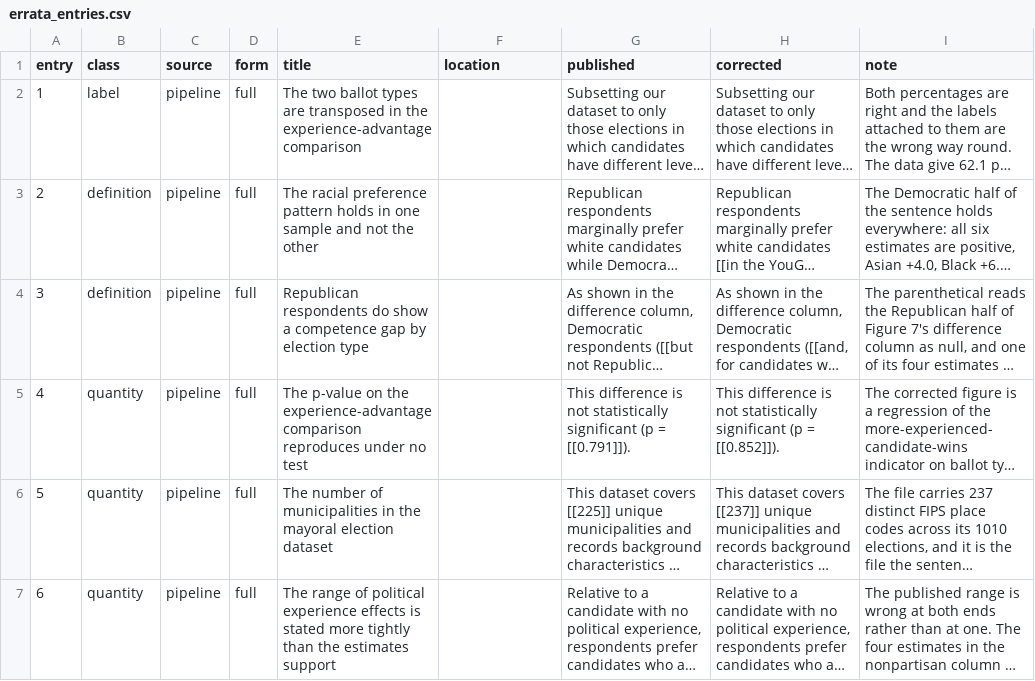
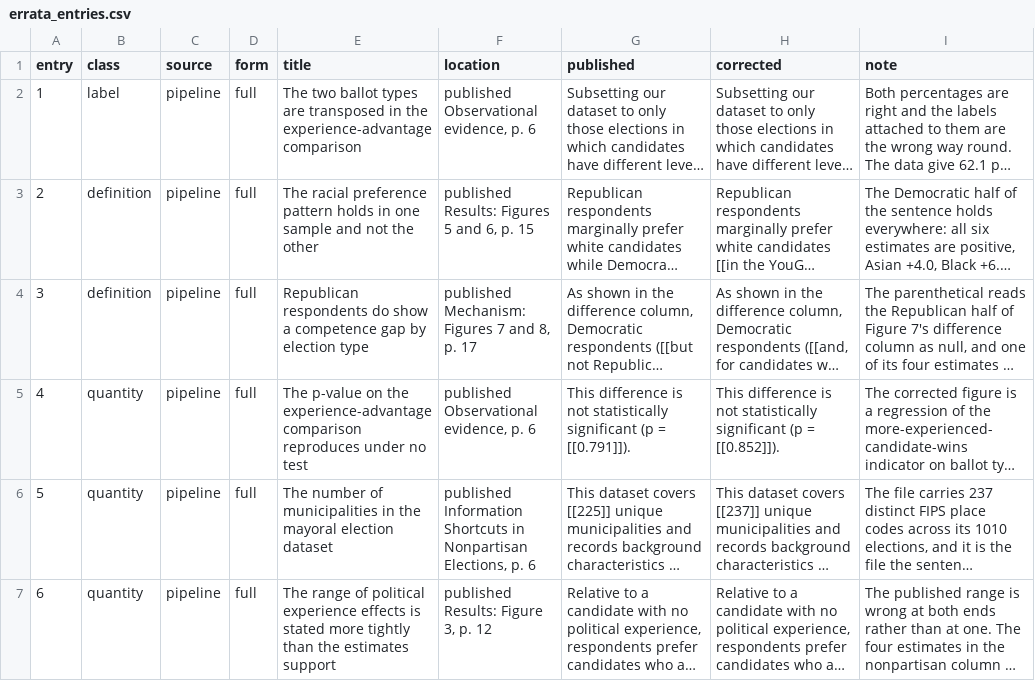
Before and after one commit to active-maintenance-aec/kirkland_coppock_2018, a CSV file: errata_entries.csv, drawn as a sheet; long unchanged cells end in …; the diff names each change by its address in the sheet, - before the commit and + after, or states it on an @@ line.

```diff
--- a/errata_entries.csv
+++ b/errata_entries.csv
-F2 (location): (empty)
+F2 (location): published Observational evidence, p. 6
-F3 (location): (empty)
+F3 (location): published Results: Figures 5 and 6, p. 15
-F4 (location): (empty)
+F4 (location): published Mechanism: Figures 7 and 8, p. 17
-F5 (location): (empty)
+F5 (location): published Observational evidence, p. 6
-F6 (location): (empty)
+F6 (location): published Information Shortcuts in Nonpartisan Elections, p. 6
-F7 (location): (empty)
+F7 (location): published Results: Figure 3, p. 12
```
Also changed, not shown: 2 other files.
